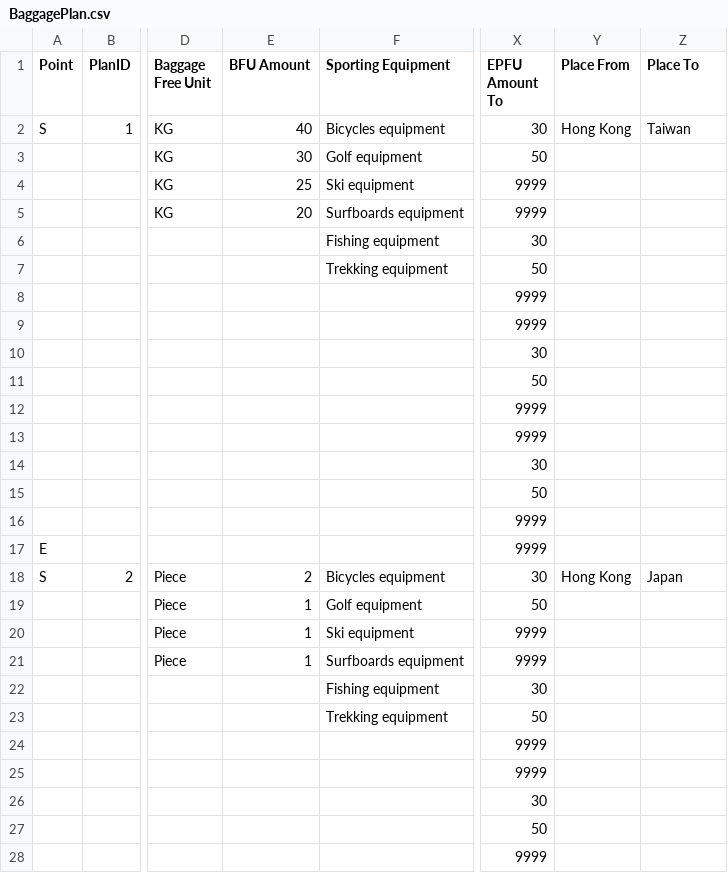
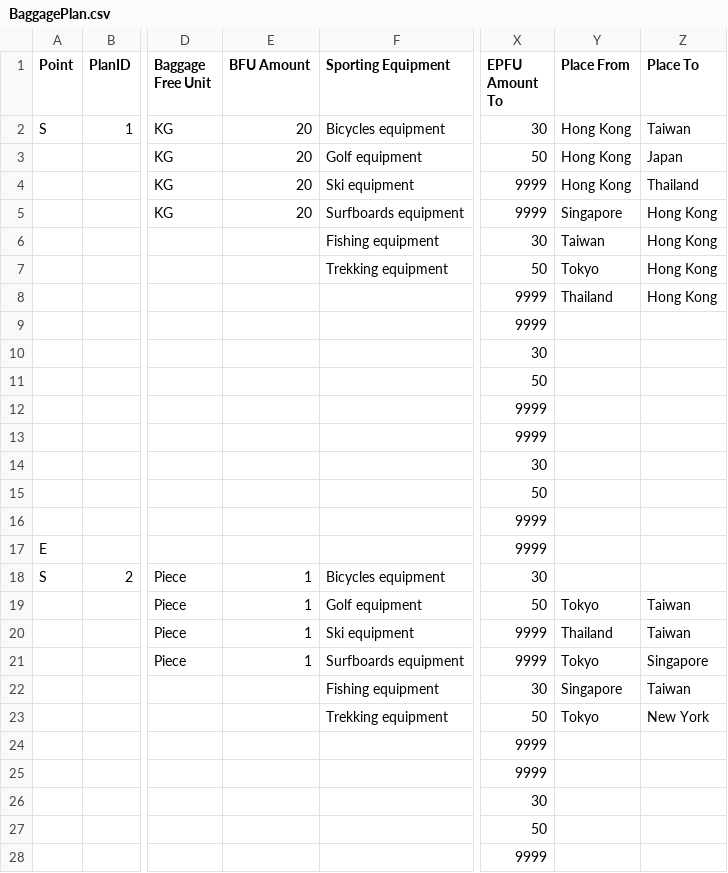
Before and after one commit to kitho/CS3343, a CSV file: datasourcetest/BaggagePlan.csv, drawn as a sheet; only a part is shown, gaps mark what is left out; the diff names each change by its address in the sheet, - before the commit and + after, or states it on an @@ line.

Commit message:
Update data

```diff
--- a/datasourcetest/BaggagePlan.csv
+++ b/datasourcetest/BaggagePlan.csv
-E2 (BFU Amount): 40
+E2 (BFU Amount): 20
-E3 (BFU Amount): 30
+E3 (BFU Amount): 20
-Y3:Y4 (Place From): (empty)
+Y3:Y4 (Place From): Hong Kong
-Z3 (Place To): (empty)
+Z3 (Place To): Japan
-E4 (BFU Amount): 25
+E4 (BFU Amount): 20
-Z4 (Place To): (empty)
+Z4 (Place To): Thailand
-Y5 (Place From): (empty)
+Y5 (Place From): Singapore
-Z5:Z8 (Place To): (empty)
+Z5:Z8 (Place To): Hong Kong
-Y6 (Place From): (empty)
+Y6 (Place From): Taiwan
-Y7 (Place From): (empty)
+Y7 (Place From): Tokyo
-Y8 (Place From): (empty)
+Y8 (Place From): Thailand
-E18 (BFU Amount): 2
+E18 (BFU Amount): 1
-Y18 (Place From): Hong Kong
+Y18 (Place From): (empty)
-Z18 (Place To): Japan
+Z18 (Place To): (empty)
-Y19 (Place From): (empty)
+Y19 (Place From): Tokyo
-Z19:Z20 (Place To): (empty)
+Z19:Z20 (Place To): Taiwan
-Y20 (Place From): (empty)
+Y20 (Place From): Thailand
-Y21 (Place From): (empty)
+Y21 (Place From): Tokyo
-Z21 (Place To): (empty)
+Z21 (Place To): Singapore
-Y22 (Place From): (empty)
+Y22 (Place From): Singapore
-Z22 (Place To): (empty)
+Z22 (Place To): Taiwan
-Y23 (Place From): (empty)
+Y23 (Place From): Tokyo
-Z23 (Place To): (empty)
+Z23 (Place To): New York
```
Also changed, not shown: datasource/BaggagePlan.csv, 1 other file.
